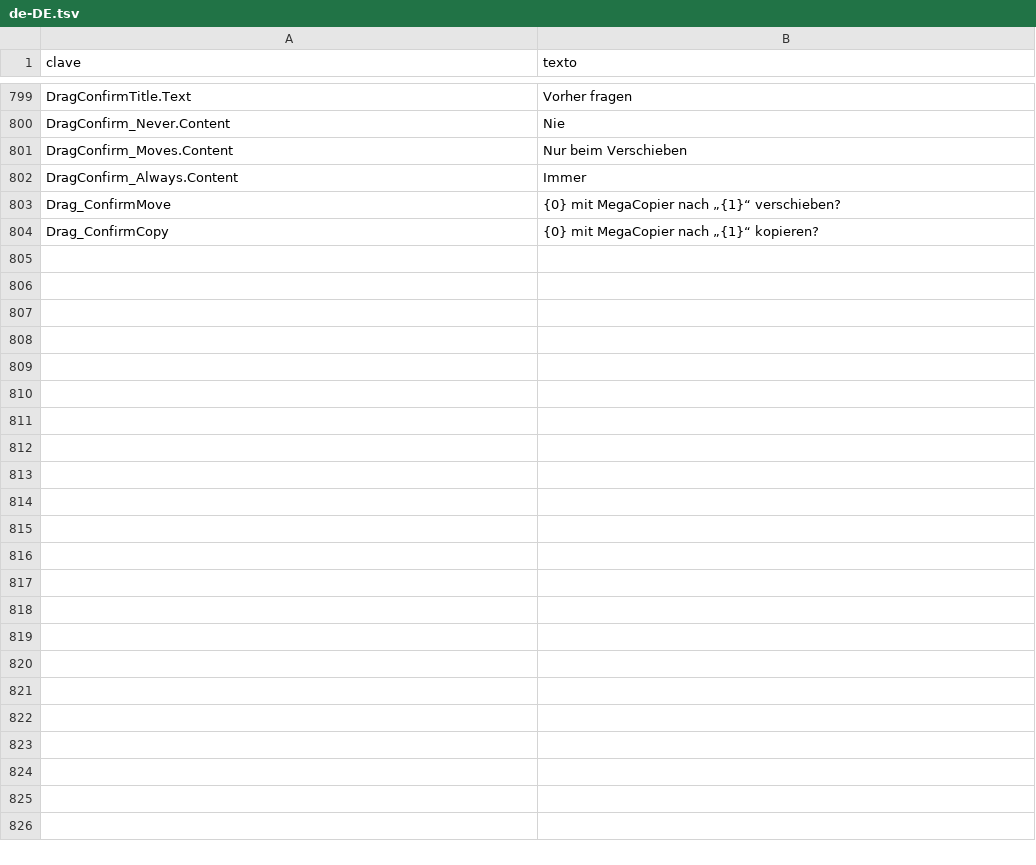
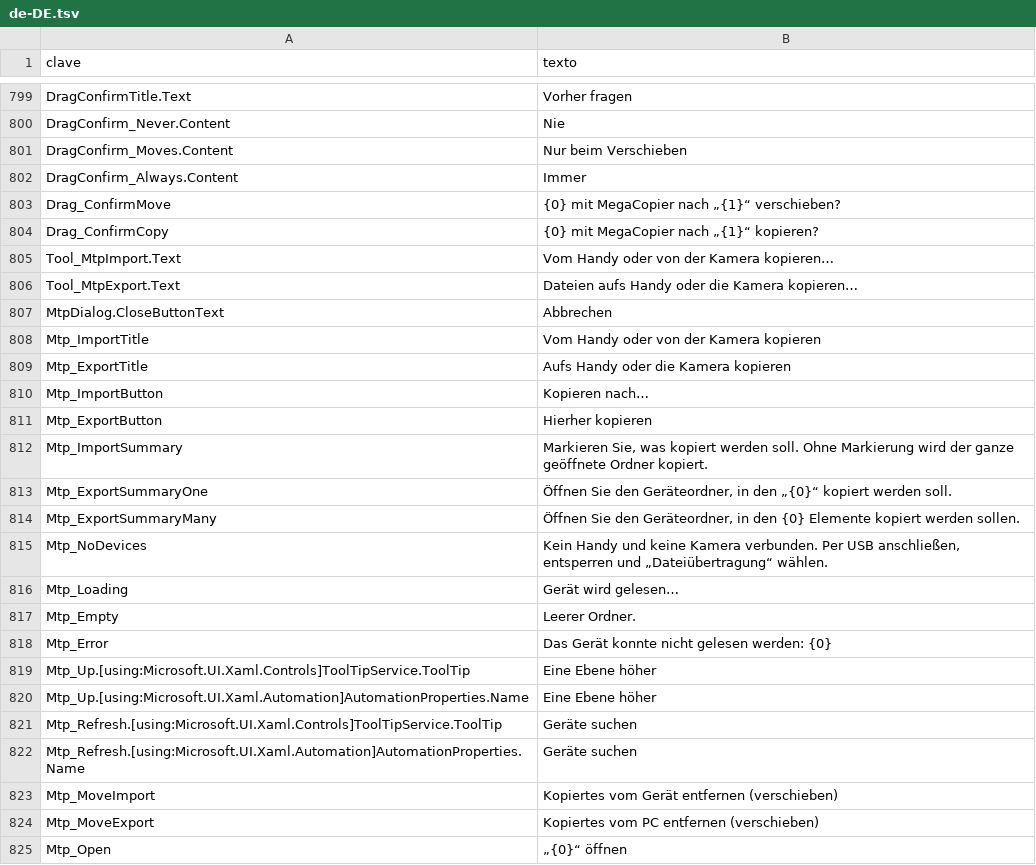
Before and after one commit to cbatista96/MegaCopier, a TSV file: tools/Strings/i18n/de-DE.tsv, drawn as a sheet; only a part is shown, gaps mark what is left out.

Commit message:
Copiar a y desde móviles y cámaras (MTP)
- Motor: rutas mtp:<id>|<nombre>|<ruta> que viajan por la cola, el historial
  y la tubería como cualquier otra. Importar (móvil -> PC) y exportar
  (PC -> móvil) con progreso, filtros, conflictos, verificación (también
  releyendo del móvil), mover (borra el original solo tras copiarlo bien) y
  reanudación (lo ya llegado se salta).
- Windows Portable Devices por COM directo, válido con Native AOT; índices,
  firmas, GUID y claves comprobados con las cabeceras del SDK 10.0.26100.
- Cola: cada móvil cuenta como un dispositivo.
- App: ventana para recorrer el dispositivo (marcar con la fila, abrir con >
  o doble clic), en Nueva > Copiar desde el móvil / Copiar al móvil; rutas
  del móvil legibles en tarjetas, historial y avisos. 14 idiomas.
- Con MEGACOPIER_TEST_MTP=<carpeta> aparece un móvil de prueba (solo pruebas).
- Tests con un móvil en memoria (195).

```diff
--- a/tools/Strings/i18n/de-DE.tsv
+++ b/tools/Strings/i18n/de-DE.tsv
@@ -804 +804,22 @@ Drag_ConfirmMove	{0} mit MegaCopier nach „{1}“ verschieben?
 Drag_ConfirmCopy	{0} mit MegaCopier nach „{1}“ kopieren?
+Tool_MtpImport.Text	Vom Handy oder von der Kamera kopieren…
+Tool_MtpExport.Text	Dateien aufs Handy oder die Kamera kopieren…
+MtpDialog.CloseButtonText	Abbrechen
+Mtp_ImportTitle	Vom Handy oder von der Kamera kopieren
+Mtp_ExportTitle	Aufs Handy oder die Kamera kopieren
+Mtp_ImportButton	Kopieren nach…
+Mtp_ExportButton	Hierher kopieren
+Mtp_ImportSummary	Markieren Sie, was kopiert werden soll. Ohne Markierung wird der ganze geöffnete Ordner kopiert.
+Mtp_ExportSummaryOne	Öffnen Sie den Geräteordner, in den „{0}“ kopiert werden soll.
+Mtp_ExportSummaryMany	Öffnen Sie den Geräteordner, in den {0} Elemente kopiert werden sollen.
+Mtp_NoDevices	Kein Handy und keine Kamera verbunden. Per USB anschließen, entsperren und „Dateiübertragung“ wählen.
+Mtp_Loading	Gerät wird gelesen…
+Mtp_Empty	Leerer Ordner.
+Mtp_Error	Das Gerät konnte nicht gelesen werden: {0}
+Mtp_Up.[using:Microsoft.UI.Xaml.Controls]ToolTipService.ToolTip	Eine Ebene höher
+Mtp_Up.[using:Microsoft.UI.Xaml.Automation]AutomationProperties.Name	Eine Ebene höher
+Mtp_Refresh.[using:Microsoft.UI.Xaml.Controls]ToolTipService.ToolTip	Geräte suchen
+Mtp_Refresh.[using:Microsoft.UI.Xaml.Automation]AutomationProperties.Name	Geräte suchen
+Mtp_MoveImport	Kopiertes vom Gerät entfernen (verschieben)
+Mtp_MoveExport	Kopiertes vom PC entfernen (verschieben)
+Mtp_Open	„{0}“ öffnen
```
Also changed, not shown: tools/Strings/i18n/it-IT.tsv, tools/Strings/i18n/nl-NL.tsv, 41 other files.
